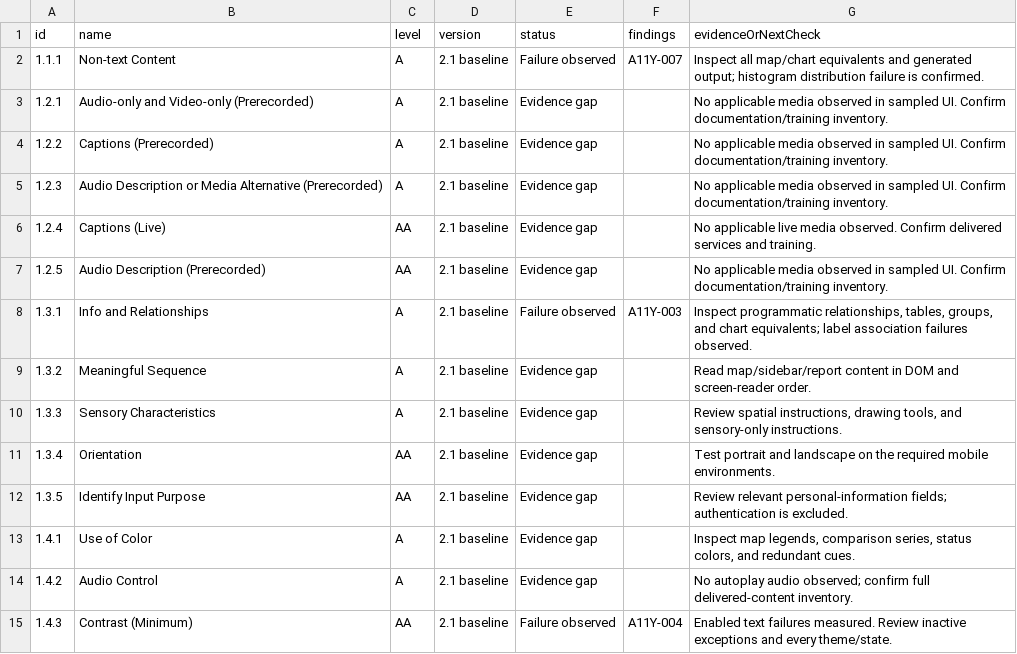
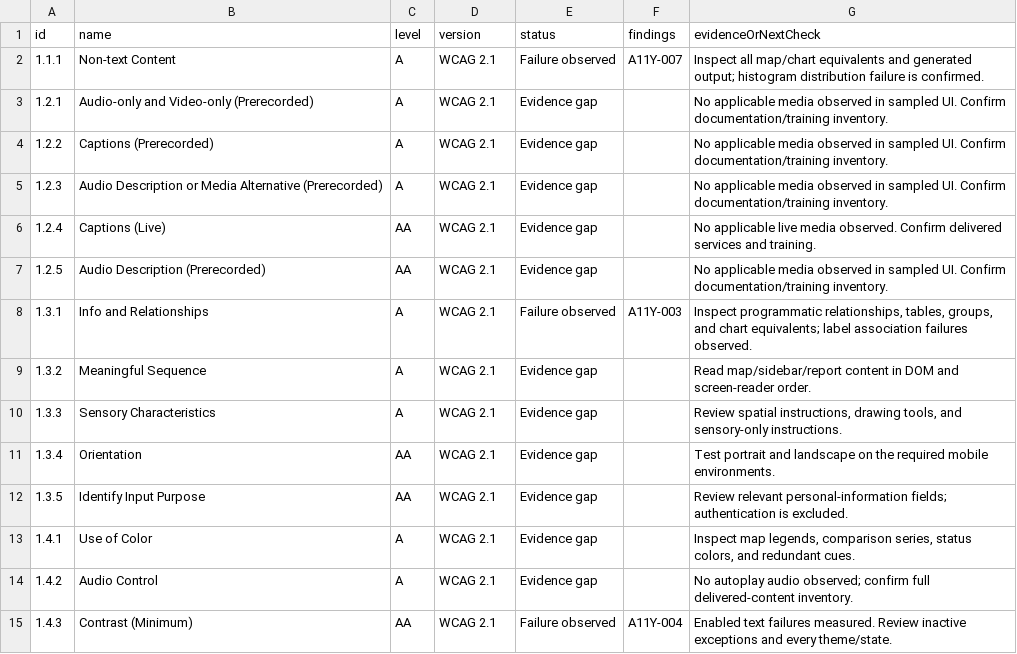
Before and after one commit to conveyal/acr, a CSV file: criteria-matrix.csv, drawn as a sheet; only a part is shown; the diff covers the shown part only.

```diff
--- a/criteria-matrix.csv
+++ b/criteria-matrix.csv
@@ -1,15 +1,15 @@
 id,name,level,version,status,findings,evidenceOrNextCheck
-1.1.1,Non-text Content,A,2.1 baseline,Failure observed,A11Y-007,Inspect all map/chart equivalents and generated output; histogram distribution failure is confirmed.
-1.2.1,Audio-only and Video-only (Prerecorded),A,2.1 baseline,Evidence gap,,No applicable media observed in sampled UI. Confirm documentation/training inventory.
-1.2.2,Captions (Prerecorded),A,2.1 baseline,Evidence gap,,No applicable media observed in sampled UI. Confirm documentation/training inventory.
-1.2.3,Audio Description or Media Alternative (Prerecorded),A,2.1 baseline,Evidence gap,,No applicable media observed in sampled UI. Confirm documentation/training inventory.
-1.2.4,Captions (Live),AA,2.1 baseline,Evidence gap,,No applicable live media observed. Confirm delivered services and training.
-1.2.5,Audio Description (Prerecorded),AA,2.1 baseline,Evidence gap,,No applicable media observed in sampled UI. Confirm documentation/training inventory.
-1.3.1,Info and Relationships,A,2.1 baseline,Failure observed,A11Y-003,"Inspect programmatic relationships, tables, groups, and chart equivalents; label association failures observed."
-1.3.2,Meaningful Sequence,A,2.1 baseline,Evidence gap,,Read map/sidebar/report content in DOM and screen-reader order.
-1.3.3,Sensory Characteristics,A,2.1 baseline,Evidence gap,,"Review spatial instructions, drawing tools, and sensory-only instructions."
-1.3.4,Orientation,AA,2.1 baseline,Evidence gap,,Test portrait and landscape on the required mobile environments.
-1.3.5,Identify Input Purpose,AA,2.1 baseline,Evidence gap,,Review relevant personal-information fields; authentication is excluded.
-1.4.1,Use of Color,A,2.1 baseline,Evidence gap,,"Inspect map legends, comparison series, status colors, and redundant cues."
-1.4.2,Audio Control,A,2.1 baseline,Evidence gap,,No autoplay audio observed; confirm full delivered-content inventory.
-1.4.3,Contrast (Minimum),AA,2.1 baseline,Failure observed,A11Y-004,Enabled text failures measured. Review inactive exceptions and every theme/state.
+1.1.1,Non-text Content,A,WCAG 2.1,Failure observed,A11Y-007,Inspect all map/chart equivalents and generated output; histogram distribution failure is confirmed.
+1.2.1,Audio-only and Video-only (Prerecorded),A,WCAG 2.1,Evidence gap,,No applicable media observed in sampled UI. Confirm documentation/training inventory.
+1.2.2,Captions (Prerecorded),A,WCAG 2.1,Evidence gap,,No applicable media observed in sampled UI. Confirm documentation/training inventory.
+1.2.3,Audio Description or Media Alternative (Prerecorded),A,WCAG 2.1,Evidence gap,,No applicable media observed in sampled UI. Confirm documentation/training inventory.
+1.2.4,Captions (Live),AA,WCAG 2.1,Evidence gap,,No applicable live media observed. Confirm delivered services and training.
+1.2.5,Audio Description (Prerecorded),AA,WCAG 2.1,Evidence gap,,No applicable media observed in sampled UI. Confirm documentation/training inventory.
+1.3.1,Info and Relationships,A,WCAG 2.1,Failure observed,A11Y-003,"Inspect programmatic relationships, tables, groups, and chart equivalents; label association failures observed."
+1.3.2,Meaningful Sequence,A,WCAG 2.1,Evidence gap,,Read map/sidebar/report content in DOM and screen-reader order.
+1.3.3,Sensory Characteristics,A,WCAG 2.1,Evidence gap,,"Review spatial instructions, drawing tools, and sensory-only instructions."
+1.3.4,Orientation,AA,WCAG 2.1,Evidence gap,,Test portrait and landscape on the required mobile environments.
+1.3.5,Identify Input Purpose,AA,WCAG 2.1,Evidence gap,,Review relevant personal-information fields; authentication is excluded.
+1.4.1,Use of Color,A,WCAG 2.1,Evidence gap,,"Inspect map legends, comparison series, status colors, and redundant cues."
+1.4.2,Audio Control,A,WCAG 2.1,Evidence gap,,No autoplay audio observed; confirm full delivered-content inventory.
+1.4.3,Contrast (Minimum),AA,WCAG 2.1,Failure observed,A11Y-004,Enabled text failures measured. Review inactive exceptions and every theme/state.
```
Also changed, not shown: 37 edited cells elsewhere in this file, 32 other files.
